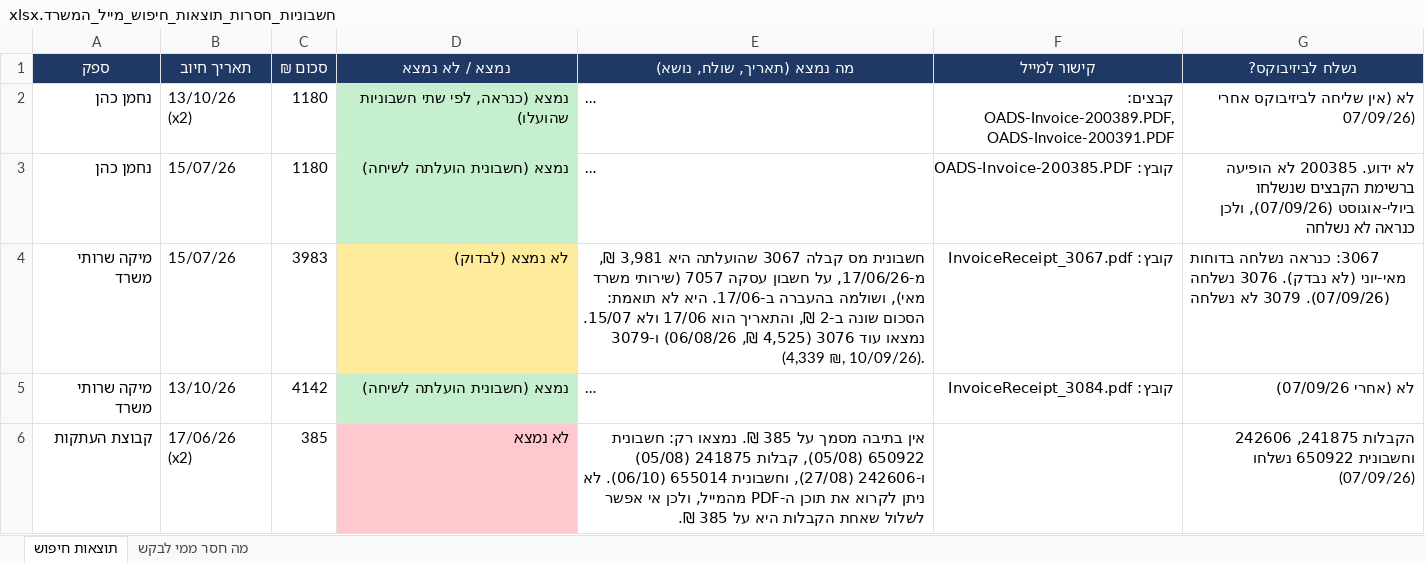
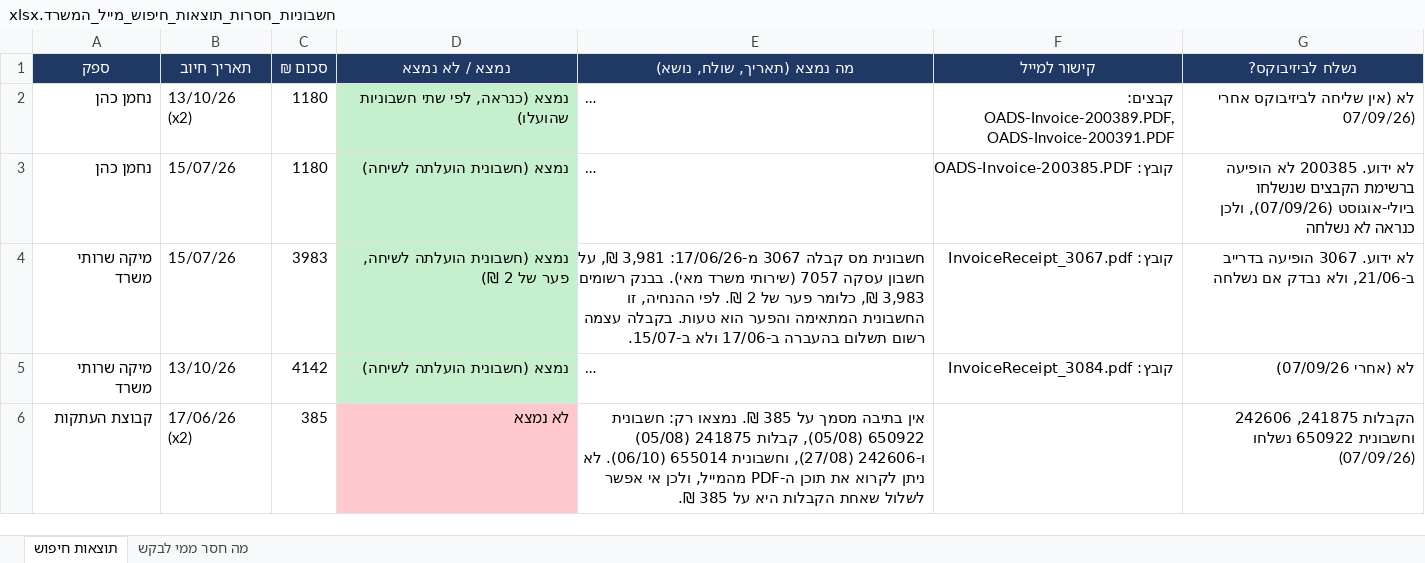
Before and after one commit to officenoamsander-hash/officenoamsander, an Excel workbook: output/חשבוניות_חסרות_תוצאות_חיפוש_מייל_המשרד.xlsx, sheet תוצאות חיפוש, drawn as a sheet; only a part is shown; long unchanged cells end in …; values as stored, in another font and other column widths than the file's, no borders; the diff names each change by its address in the sheet, - before the commit and + after, or states it on an @@ line.

```diff
--- a/output/חשבוניות_חסרות_תוצאות_חיפוש_מייל_המשרד.xlsx (sheet תוצאות חיפוש)
+++ b/output/חשבוניות_חסרות_תוצאות_חיפוש_מייל_המשרד.xlsx (sheet תוצאות חיפוש)
-D4 (נמצא / לא נמצא): לא נמצא (לבדוק)
+D4 (נמצא / לא נמצא): נמצא (חשבונית הועלתה לשיחה, פער של 2 ₪)
-D4 fill: #FFEB9C
+D4 fill: #C6EFCE
-E4 (מה נמצא (תאריך, שולח, נושא)): …קבלה 3067 שהועלתה היא 3,981 ₪, מ-17/06/26, על חשבון עסקה 7057 (שירותי משרד מאי), ושולמה בהעברה ב-17/06. היא לא תואמת: הסכום שונה ב-2 ₪, והתאריך הוא 17/06 ולא 15/07. נמצאו עוד 3076 (4,525 ₪, 06/08/26) ו-3079 (4,339 ₪, 10/09/26).
+E4 (מה נמצא (תאריך, שולח, נושא)): …קבלה 3067 מ-17/06/26: 3,981 ₪, על חשבון עסקה 7057 (שירותי משרד מאי). בבנק רשומים 3,983 ₪, כלומר פער של 2 ₪. לפי ההנחיה, זו החשבונית המתאימה והפער הוא טעות. בקבלה עצמה רשום תשלום בהעברה ב-17/06 ולא ב-15/07.
-G4 (נשלח לביזיבוקס?): 3067: כנראה נשלחה בדוחות מאי-יוני (לא נבדק). 3076 נשלחה (07/09/26). 3079 לא נשלחה
+G4 (נשלח לביזיבוקס?): לא ידוע. 3067 הופיעה בדרייב ב-21/06, ולא נבדק אם נשלחה
```
Also changed, not shown: sheet מה חסר ממי לבקש.
